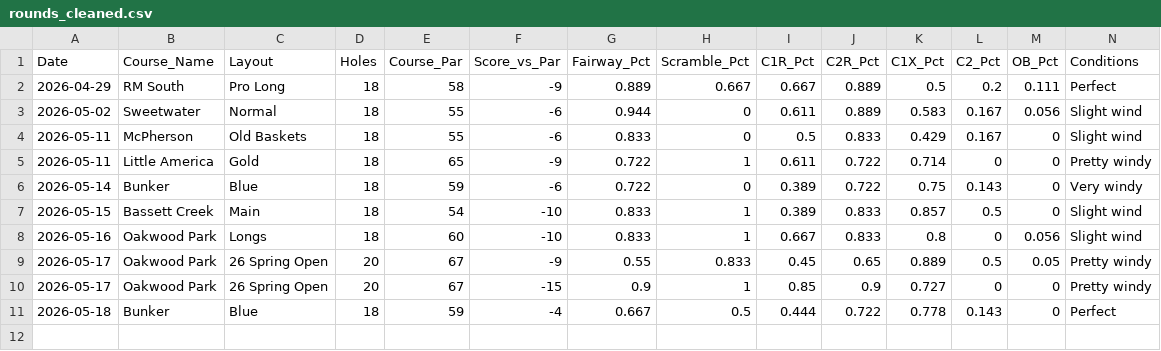
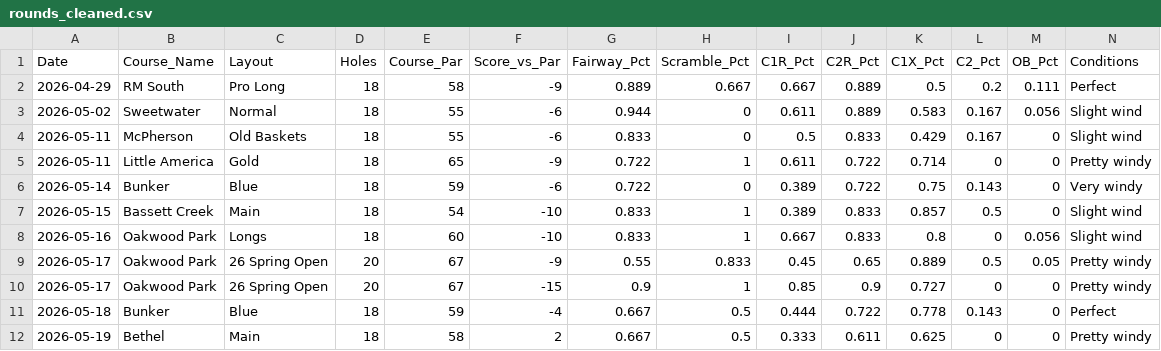
Before and after one commit to henrymyos/disc-golf-analytics, a CSV file: data/rounds_cleaned.csv, drawn as a sheet; only a part is shown; rows hold the shown columns only; the diff names each change by its address in the sheet, - before the commit and + after, or states it on an @@ line.

```diff
--- a/data/rounds_cleaned.csv
+++ b/data/rounds_cleaned.csv
+row 12: 2026-05-19 | Bethel | Main | 18 | 58 | 2 | 0.667 | 0.5 | 0.333 | 0.611 | 0.625 | 0 | 0 | Pretty windy
```
Also changed, not shown: data/holes_cleaned.csv.
